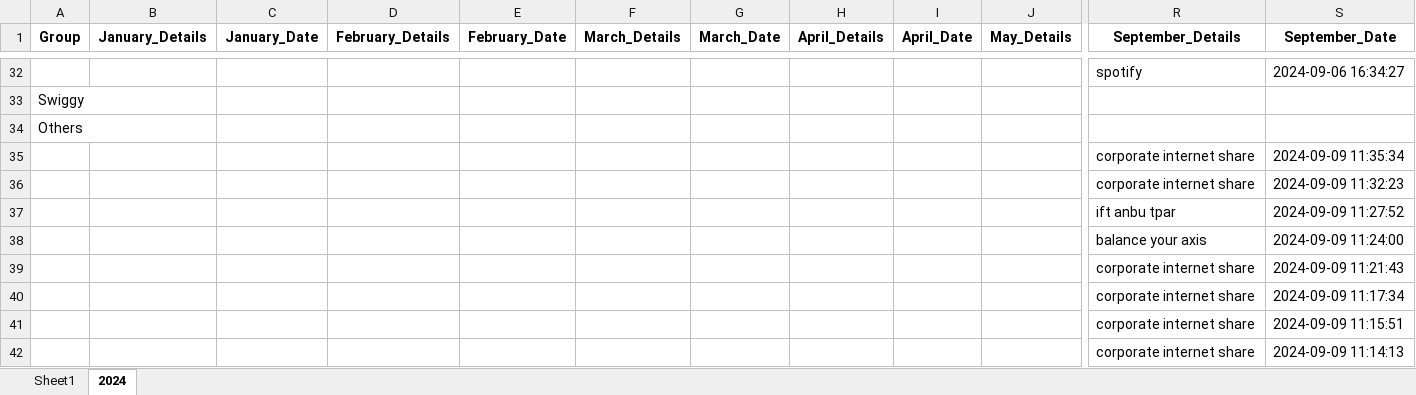
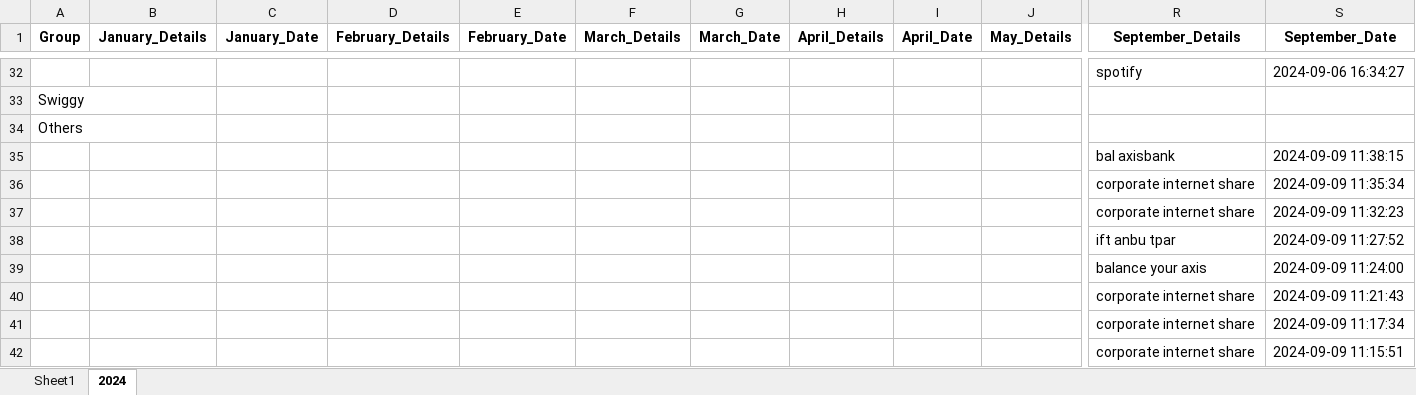
Before and after one commit to vinothvikas1987/LLM_Android, an Excel workbook: android.xlsx, sheet 2024, drawn as a sheet; only a part is shown, gaps mark what is left out; the shorter side is filled out with more unchanged rows; values as stored, in another font and other column widths than the file's, no borders; rows hold the shown columns only; the diff names each change by its address in the sheet, - before the commit and + after, or states it on an @@ line.

Commit message:
Update Excel file 2024-09-09 06:08:25.880361

```diff
--- a/android.xlsx (sheet 2024)
+++ b/android.xlsx (sheet 2024)
+row 35:  |  |  |  |  |  |  |  |  |  | bal axisbank | 2024-09-09 11:38:15
```
